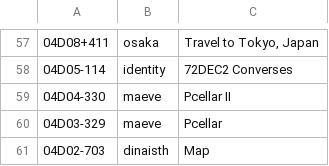
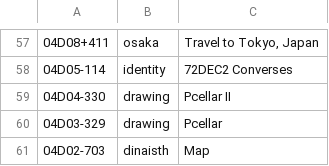
Before and after one commit to XXIIVV/oscean, a TSV file: src/diary/04.tsv, drawn as a sheet; only a part is shown, gaps mark what is left out.

```diff
--- a/src/diary/04.tsv
+++ b/src/diary/04.tsv
@@ -58,4 +58,4 @@
 04D05-114	identity	72DEC2 Converses
-04D04-330	maeve	Pcellar II
-04D03-329	maeve	Pcellar
+04D04-330	drawing	Pcellar II
+04D03-329	drawing	Pcellar
 04D02-703	dinaisth	Map
```
Also changed, not shown: src/diary/03.tsv, 19 other files.
